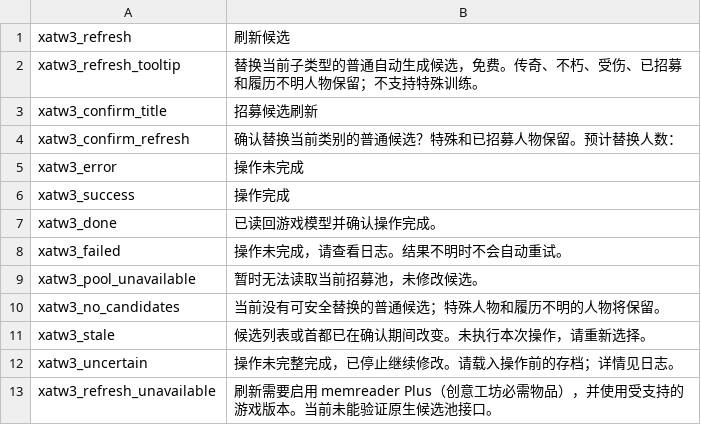
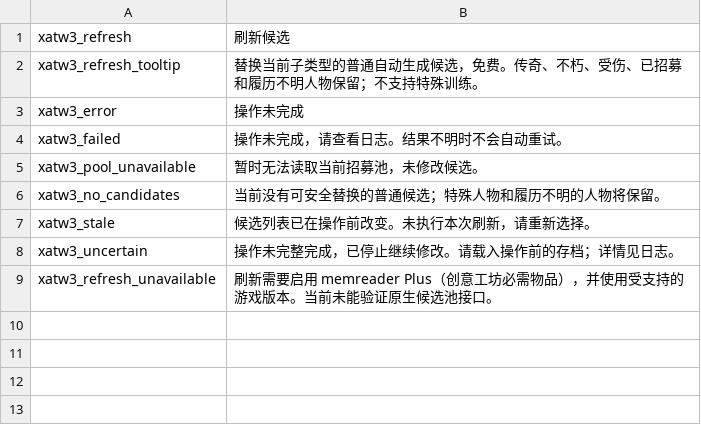
Before and after one commit to XenoAmess/total_war_warhammer_3_dev, a TSV file: mods/recruitment_refresh/localisation/zh-CN.tsv, drawn as a sheet.

```diff
--- a/mods/recruitment_refresh/localisation/zh-CN.tsv
+++ b/mods/recruitment_refresh/localisation/zh-CN.tsv
@@ -2,7 +2,3 @@ xatw3_refresh	刷新候选
 xatw3_refresh_tooltip	替换当前子类型的普通自动生成候选，免费。传奇、不朽、受伤、已招募和履历不明人物保留；不支持特殊训练。
-xatw3_confirm_title	招募候选刷新
-xatw3_confirm_refresh	确认替换当前类别的普通候选？特殊和已招募人物保留。预计替换人数：
 xatw3_error	操作未完成
-xatw3_success	操作完成
-xatw3_done	已读回游戏模型并确认操作完成。
 xatw3_failed	操作未完成，请查看日志。结果不明时不会自动重试。
@@ -10,3 +6,3 @@ xatw3_pool_unavailable	暂时无法读取当前招募池，未修改候选。
 xatw3_no_candidates	当前没有可安全替换的普通候选；特殊人物和履历不明的人物将保留。
-xatw3_stale	候选列表或首都已在确认期间改变。未执行本次操作，请重新选择。
+xatw3_stale	候选列表已在操作前改变。未执行本次刷新，请重新选择。
 xatw3_uncertain	操作未完整完成，已停止继续修改。请载入操作前的存档；详情见日志。
```
Also changed, not shown: mods/recruitment_refresh/localisation/en.tsv, 15 other files.
